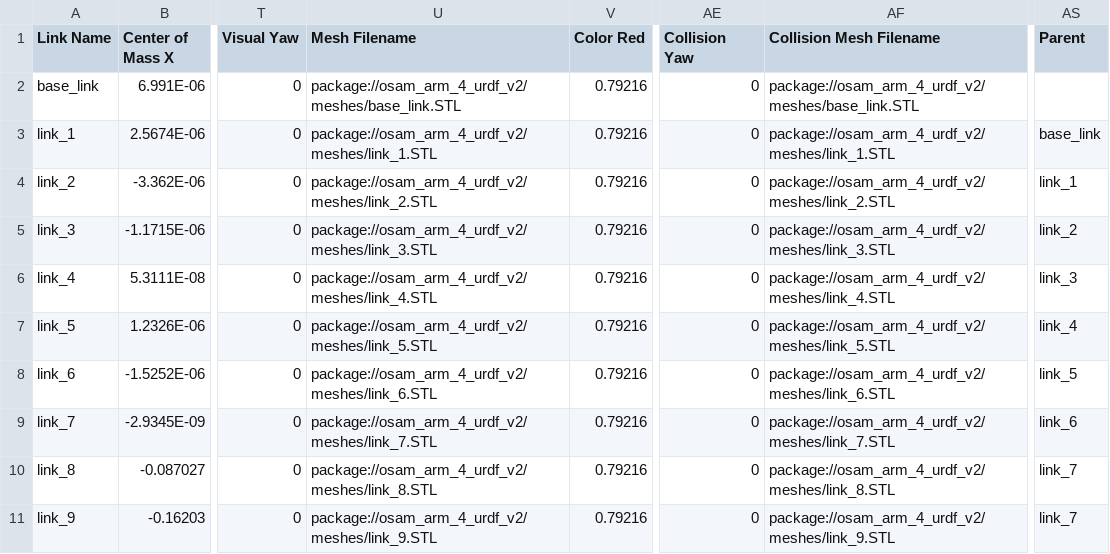
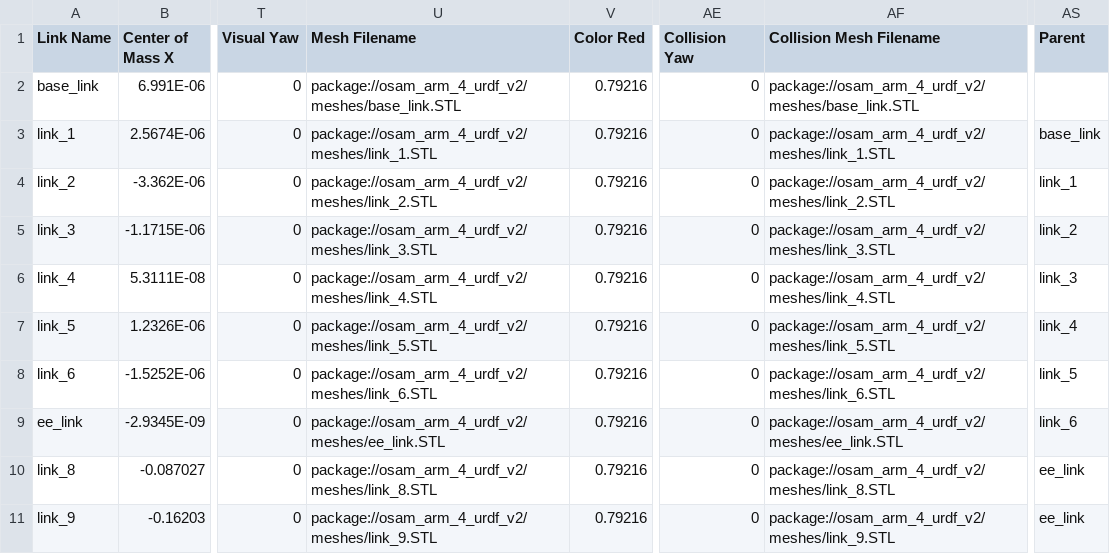
Before and after one commit to BillyMazotti/OSAM-ARM-Moveit, a CSV file: osam_arm_4_urdf_v2/urdf/osam_arm_4_urdf_v2.csv, drawn as a sheet; only a part is shown, gaps mark what is left out; the diff names each change by its address in the sheet, - before the commit and + after, or states it on an @@ line.

Commit message:
Working velocity control in moveit_osam_arm_sim_v2, just need to add teleop keyboard inputs and clean everything up

```diff
--- a/osam_arm_4_urdf_v2/urdf/osam_arm_4_urdf_v2.csv
+++ b/osam_arm_4_urdf_v2/urdf/osam_arm_4_urdf_v2.csv
-A9 (Link Name): link_7
+A9 (Link Name): ee_link
-U9 (Mesh Filename): package://osam_arm_4_urdf_v2/meshes/link_7.STL
+U9 (Mesh Filename): package://osam_arm_4_urdf_v2/meshes/ee_link.STL
-AF9 (Collision Mesh Filename): package://osam_arm_4_urdf_v2/meshes/link_7.STL
+AF9 (Collision Mesh Filename): package://osam_arm_4_urdf_v2/meshes/ee_link.STL
-AS10:AS11 (Parent): link_7
+AS10:AS11 (Parent): ee_link
```
Also changed, not shown: 46 other files.
